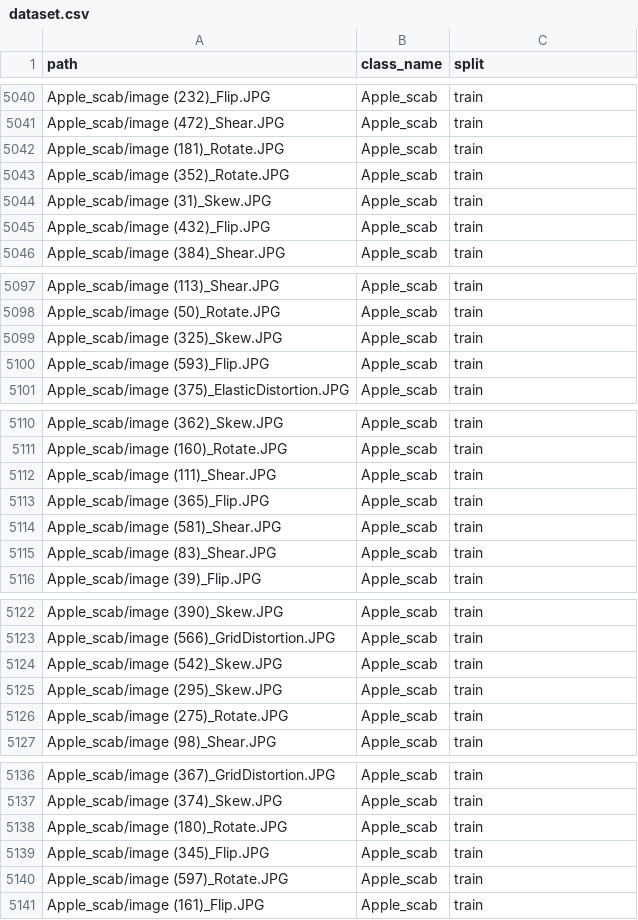
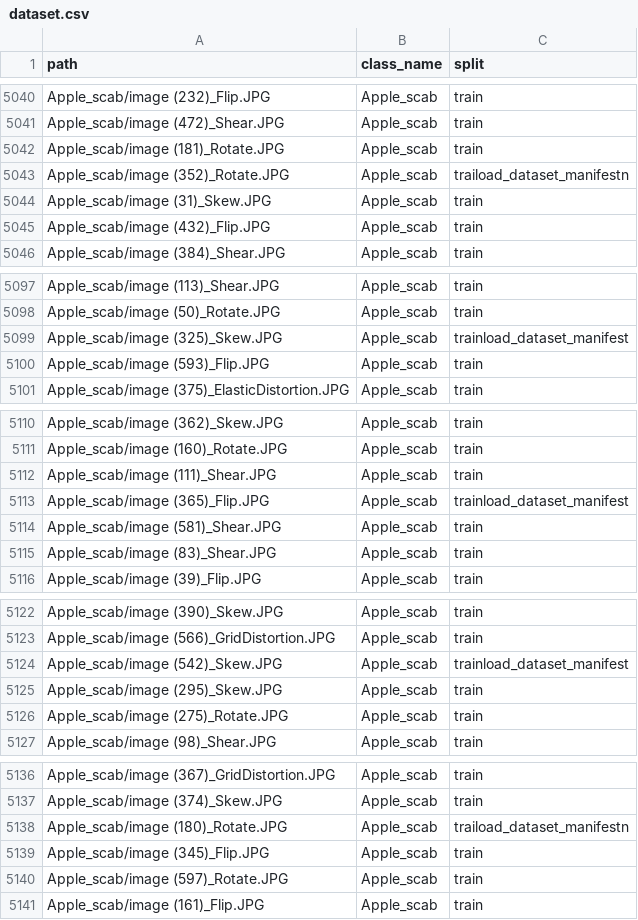
Before and after one commit to marsha-t/leaffliction, a CSV file: manifests/Apple/dataset.csv, drawn as a sheet; only a part is shown, gaps mark what is left out; the diff covers the shown part only.

```diff
--- a/manifests/Apple/dataset.csv
+++ b/manifests/Apple/dataset.csv
@@ -5042,3 +5042,3 @@ Apple_scab/image (472)_Shear.JPG,Apple_scab,train
 Apple_scab/image (181)_Rotate.JPG,Apple_scab,train
-Apple_scab/image (352)_Rotate.JPG,Apple_scab,train
+Apple_scab/image (352)_Rotate.JPG,Apple_scab,traiload_dataset_manifestn
 Apple_scab/image (31)_Skew.JPG,Apple_scab,train
@@ -5098,3 +5098,3 @@ Apple_scab/image (113)_Shear.JPG,Apple_scab,train
 Apple_scab/image (50)_Rotate.JPG,Apple_scab,train
-Apple_scab/image (325)_Skew.JPG,Apple_scab,train
+Apple_scab/image (325)_Skew.JPG,Apple_scab,trainload_dataset_manifest
 Apple_scab/image (593)_Flip.JPG,Apple_scab,train
@@ -5112,3 +5112,3 @@ Apple_scab/image (160)_Rotate.JPG,Apple_scab,train
 Apple_scab/image (111)_Shear.JPG,Apple_scab,train
-Apple_scab/image (365)_Flip.JPG,Apple_scab,train
+Apple_scab/image (365)_Flip.JPG,Apple_scab,trainload_dataset_manifest
 Apple_scab/image (581)_Shear.JPG,Apple_scab,train
@@ -5123,3 +5123,3 @@ Apple_scab/image (390)_Skew.JPG,Apple_scab,train
 Apple_scab/image (566)_GridDistortion.JPG,Apple_scab,train
-Apple_scab/image (542)_Skew.JPG,Apple_scab,train
+Apple_scab/image (542)_Skew.JPG,Apple_scab,trainload_dataset_manifest
 Apple_scab/image (295)_Skew.JPG,Apple_scab,train
@@ -5137,3 +5137,3 @@ Apple_scab/image (367)_GridDistortion.JPG,Apple_scab,train
 Apple_scab/image (374)_Skew.JPG,Apple_scab,train
-Apple_scab/image (180)_Rotate.JPG,Apple_scab,train
+Apple_scab/image (180)_Rotate.JPG,Apple_scab,traiload_dataset_manifestn
 Apple_scab/image (345)_Flip.JPG,Apple_scab,train
```
Also changed, not shown: 1 edited cell elsewhere in this file, 6 other files.
